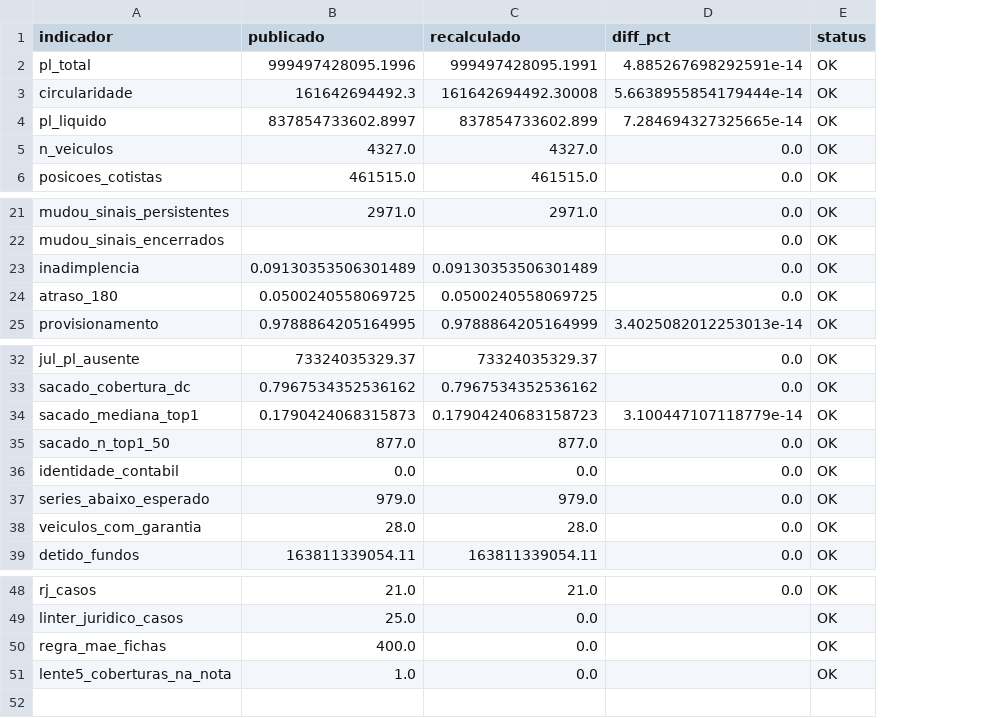
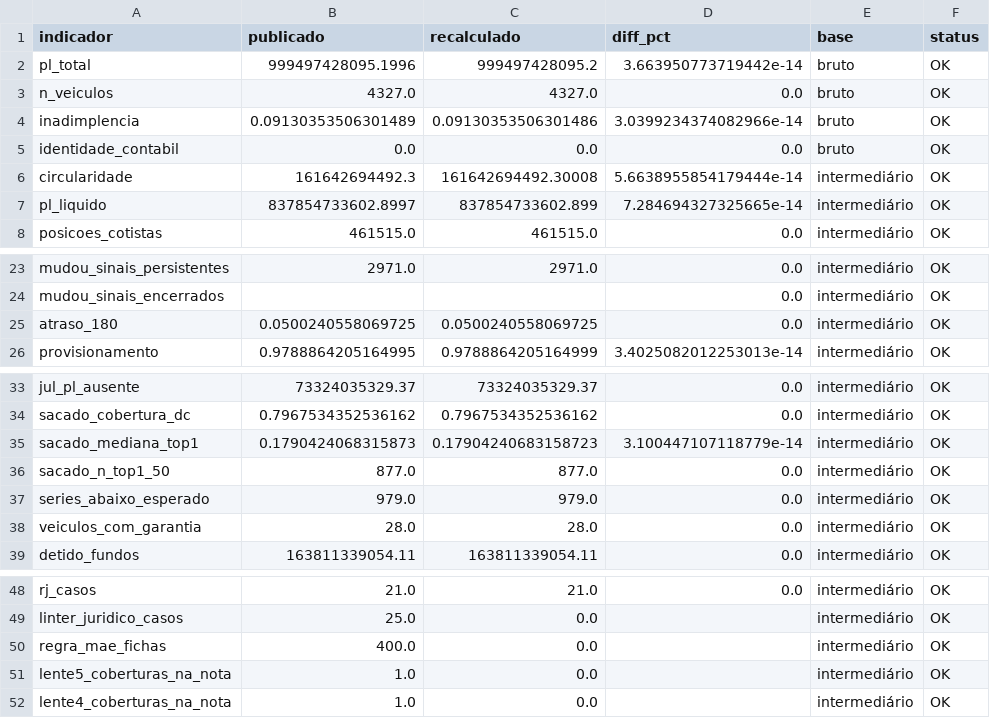
Before and after one commit to genarolins1975/FIDCs, a CSV file: data/analytic/verificacao_formulas.csv, drawn as a sheet; only a part is shown, gaps mark what is left out; removed rows and columns are numbered as before the commit, all else as after; the diff names each change by its address in the sheet, - before the commit and + after, or states it on an @@ line.

```diff
--- a/data/analytic/verificacao_formulas.csv
+++ b/data/analytic/verificacao_formulas.csv
+column E (base), row 2: bruto; rows 6-8: all intermediário; rows 23-26: all intermediário; rows 33-39: all intermediário; rows 48-51: all intermediário
-C2 (recalculado): 999497428095.1991
+C2 (recalculado): 999497428095.2
-D2 (diff_pct): 4.885267698292591e-14
+D2 (diff_pct): 3.663950773719442e-14
@@ row 5 moved to row 3: n_veiculos @@
+row 4: inadimplencia | 0.09130353506301489 | 0.09130353506301486 | 3.0399234374082966e-14 | bruto | OK
@@ row 36 moved to row 5: identidade_contabil @@
-row 23: inadimplencia | 0.09130353506301489 | 0.09130353506301489 | 0.0 | OK
+row 52: lente4_coberturas_na_nota | 1.0 | 0.0 |  | intermediário | OK
```
Also changed, not shown: data/analytic/backtest_resumo.csv, data/analytic/lente_1_pl_sob_gestao.csv, 14 other files.
